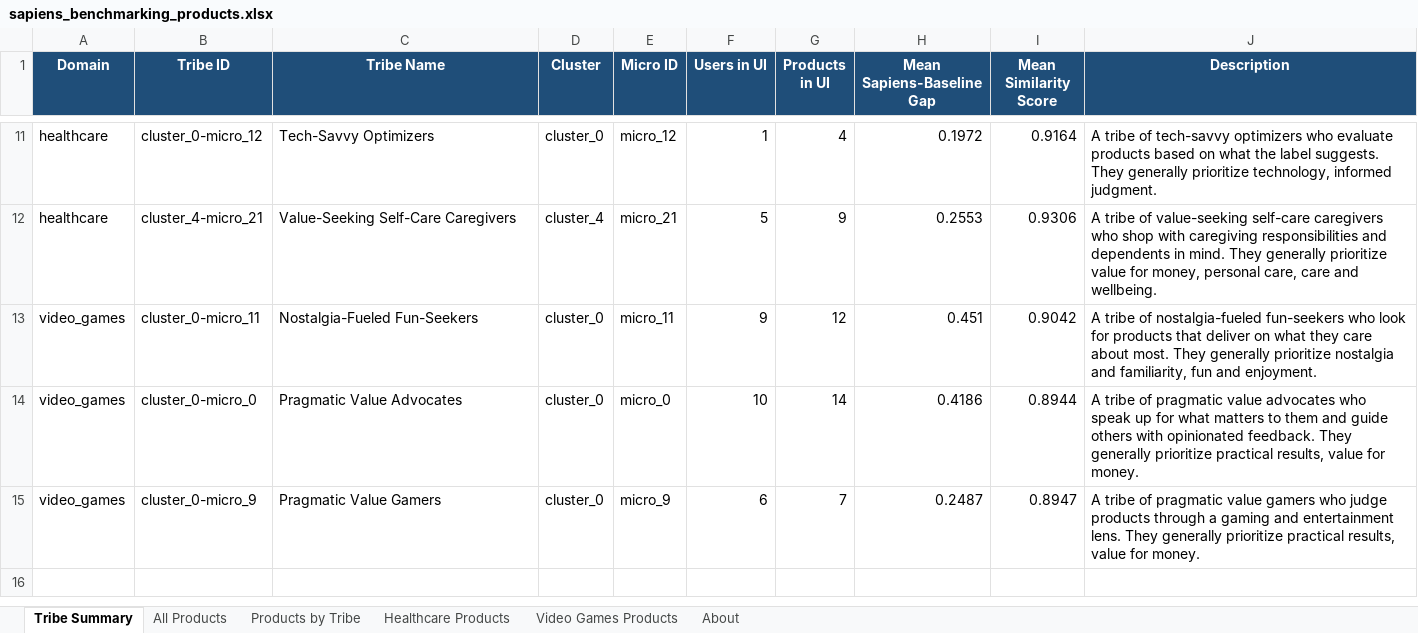
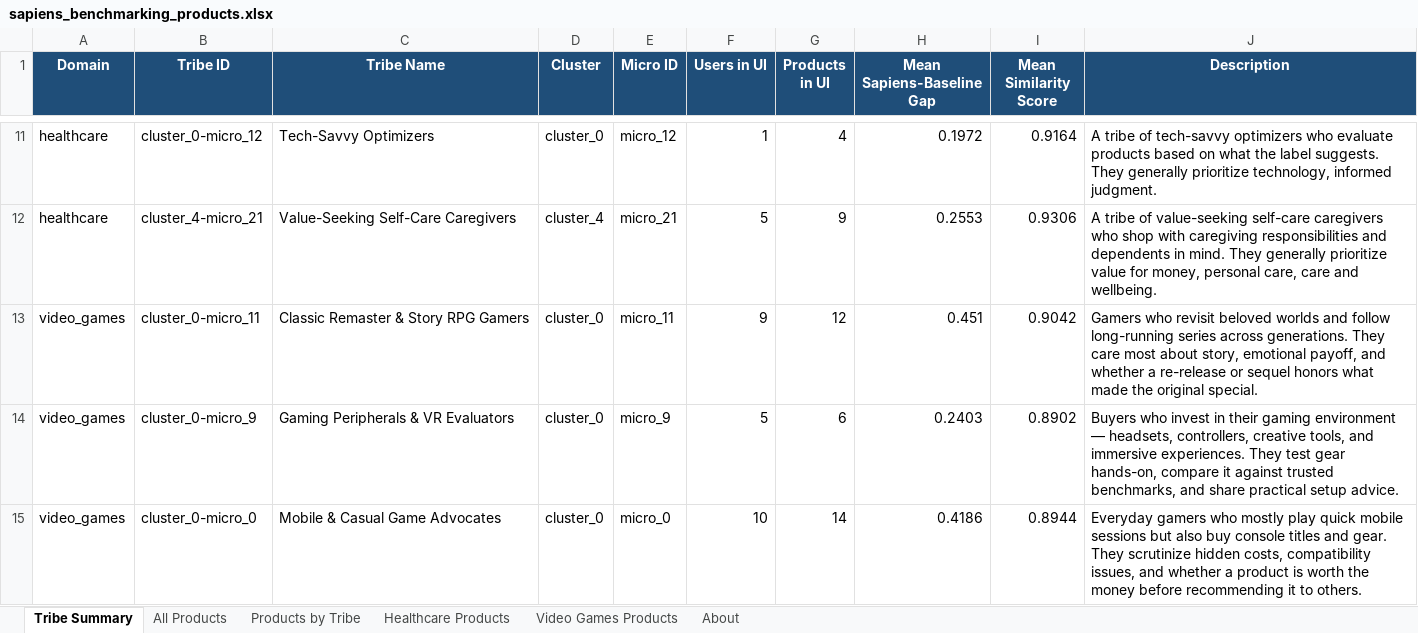
Before and after one commit to Vectorial-AI/sapiens_benchmarking, an Excel workbook: sapiens_benchmarking_products.xlsx, sheet Tribe Summary, drawn as a sheet; only a part is shown, gaps mark what is left out; values as stored, in another font and other column widths than the file's, no borders; removed rows and columns are numbered as before the commit, all else as after; the diff names each change by its address in the sheet, - before the commit and + after, or states it on an @@ line.

Commit message:
products reorder

```diff
--- a/sapiens_benchmarking_products.xlsx (sheet Tribe Summary)
+++ b/sapiens_benchmarking_products.xlsx (sheet Tribe Summary)
-C13 (Tribe Name): Nostalgia-Fueled Fun-Seekers
+C13 (Tribe Name): Classic Remaster & Story RPG Gamers
-J13 (Description): A tribe of nostalgia-fueled fun-seekers who look for products that deliver on what they care about most. They generally prioritize nostalgia and familiarity, fun and enjoyment.
+J13 (Description): Gamers who revisit beloved worlds and follow long-running series across generations. They care most about story, emotional payoff, and whether a re-release or sequel honors what made the original special.
+row 14: video_games | cluster_0-micro_9 | Gaming Peripherals & VR Evaluators | cluster_0 | micro_9 | 5 | 6 | 0.2403 | 0.8902 | Buyers who invest in their gaming environment — headsets, controllers, creative tools, and immersive experiences. They test gear hands-on, compare it against trusted benchmarks, and share practical setup advice.
-C15 (Tribe Name): Pragmatic Value Advocates
+C15 (Tribe Name): Mobile & Casual Game Advocates
-J15 (Description): A tribe of pragmatic value advocates who speak up for what matters to them and guide others with opinionated feedback. They generally prioritize practical results, value for money.
+J15 (Description): Everyday gamers who mostly play quick mobile sessions but also buy console titles and gear. They scrutinize hidden costs, compatibility issues, and whether a product is worth the money before recommending it to others.
-row 15: video_games | cluster_0-micro_9 | Pragmatic Value Gamers | cluster_0 | micro_9 | 6 | 7 | 0.2487 | 0.8947 | A tribe of pragmatic value gamers who judge products through a gaming and entertainment lens. They generally prioritize practical results, value for money.
```
Also changed, not shown: sheet All Products, sheet Video Games Products, sheet Products by Tribe, sheet About, 25 other files.
